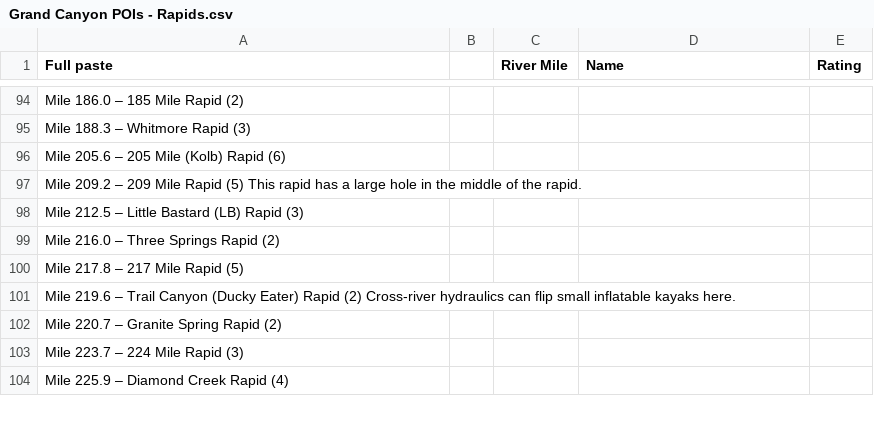
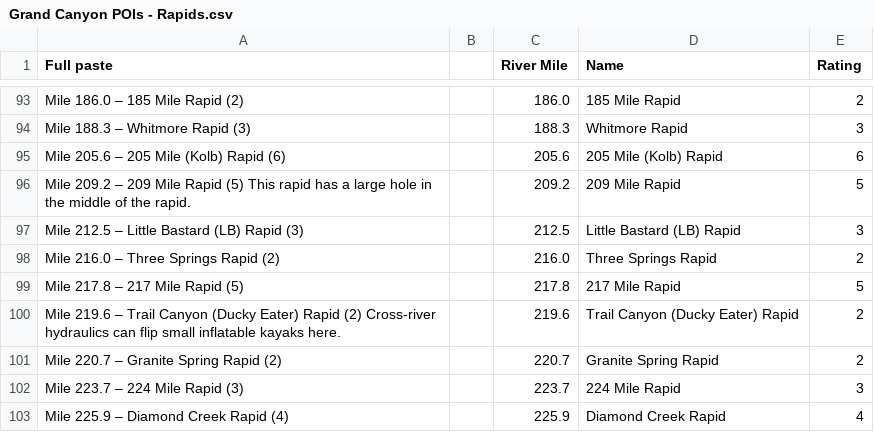
Before and after one commit to carlyrobison/lifehacks, a CSV file: grandcanyon/data/Grand Canyon POIs - Rapids.csv, drawn as a sheet; only a part is shown, gaps mark what is left out; addresses are those after the commit; the diff covers the shown part only; the diff names each change by its address in the sheet, - before the commit and + after, or states it on an @@ line.

Commit message:
Update data for the rest of the canyon.

```diff
--- a/grandcanyon/data/Grand Canyon POIs - Rapids.csv
+++ b/grandcanyon/data/Grand Canyon POIs - Rapids.csv
-C93 (River Mile): (empty)
+C93 (River Mile): 186.0
-D93 (Name): (empty)
+D93 (Name): 185 Mile Rapid
-E93 (Rating): (empty)
+E93 (Rating): 2
-C94 (River Mile): (empty)
+C94 (River Mile): 188.3
-D94 (Name): (empty)
+D94 (Name): Whitmore Rapid
-E94 (Rating): (empty)
+E94 (Rating): 3
-C95 (River Mile): (empty)
+C95 (River Mile): 205.6
-D95 (Name): (empty)
+D95 (Name): 205 Mile (Kolb) Rapid
-E95 (Rating): (empty)
+E95 (Rating): 6
-C96 (River Mile): (empty)
+C96 (River Mile): 209.2
-D96 (Name): (empty)
+D96 (Name): 209 Mile Rapid
-E96 (Rating): (empty)
+E96 (Rating): 5
-C97 (River Mile): (empty)
+C97 (River Mile): 212.5
-D97 (Name): (empty)
+D97 (Name): Little Bastard (LB) Rapid
-E97 (Rating): (empty)
+E97 (Rating): 3
-C98 (River Mile): (empty)
+C98 (River Mile): 216.0
-D98 (Name): (empty)
+D98 (Name): Three Springs Rapid
-E98 (Rating): (empty)
+E98 (Rating): 2
-C99 (River Mile): (empty)
+C99 (River Mile): 217.8
-D99 (Name): (empty)
+D99 (Name): 217 Mile Rapid
-E99 (Rating): (empty)
+E99 (Rating): 5
-C100 (River Mile): (empty)
+C100 (River Mile): 219.6
-D100 (Name): (empty)
+D100 (Name): Trail Canyon (Ducky Eater) Rapid
-E100:E101 (Rating): (empty)
+E100:E101 (Rating): 2
-C101 (River Mile): (empty)
+C101 (River Mile): 220.7
-D101 (Name): (empty)
+D101 (Name): Granite Spring Rapid
-C102 (River Mile): (empty)
+C102 (River Mile): 223.7
-D102 (Name): (empty)
+D102 (Name): 224 Mile Rapid
-E102 (Rating): (empty)
+E102 (Rating): 3
-C103 (River Mile): (empty)
+C103 (River Mile): 225.9
-D103 (Name): (empty)
+D103 (Name): Diamond Creek Rapid
-E103 (Rating): (empty)
+E103 (Rating): 4
```
Also changed, not shown: 1 removed row and 97 edited cells elsewhere in this file, grandcanyon/data/Grand Canyon POIs - Camps.csv, grandcanyon/data/Grand Canyon POIs - POIs.csv.
